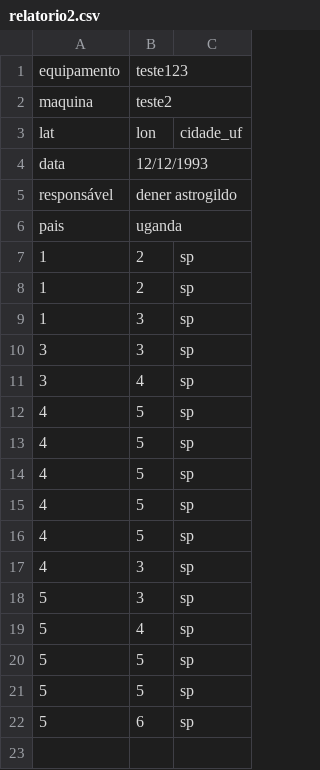
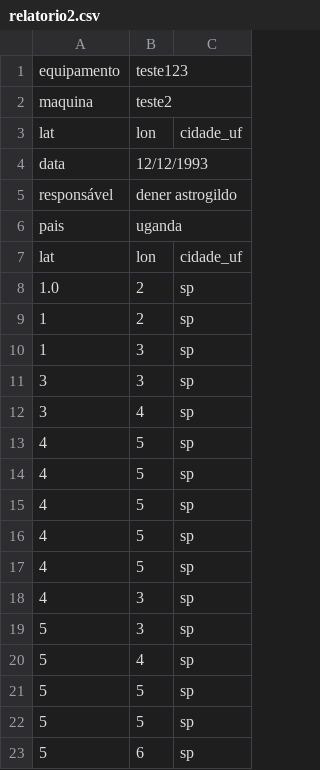
Before and after one commit to datasiks/relatorio-producao, a CSV file: dados/raw/relatorio2.csv, drawn as a sheet.

Commit message:
adicionando abstração da tabela data

```diff
--- a/dados/raw/relatorio2.csv
+++ b/dados/raw/relatorio2.csv
@@ -6,3 +6,4 @@ responsável;dener astrogildo
 pais;uganda
-1;2;sp
+lat;lon;cidade_uf
+1.0;2;sp
 1;2;sp
```
Also changed, not shown: dados/raw/relatorio.csv, 1 other file.
